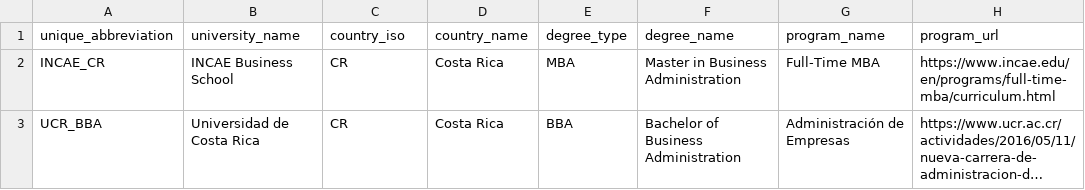
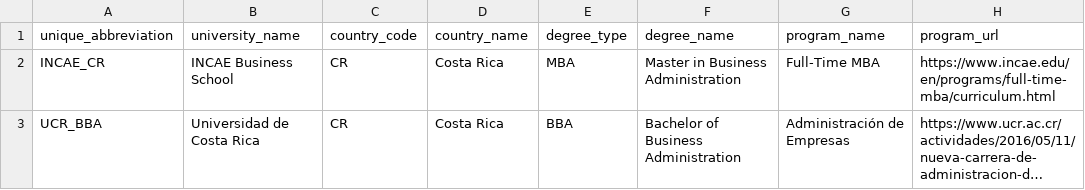
Before and after one commit to ProfessorPatrickSlatraigh/data, a TSV file: UniBizProgs_shortSet.tsv, drawn as a sheet; only a part is shown; long unchanged cells end in …; the diff names each change by its address in the sheet, - before the commit and + after, or states it on an @@ line.

Commit message:
Update UniBizProgs_shortSet.tsv
Change country_iso column name to country_code for two-letter code

```diff
--- a/UniBizProgs_shortSet.tsv
+++ b/UniBizProgs_shortSet.tsv
-C1: country_iso
+C1: country_code
```
